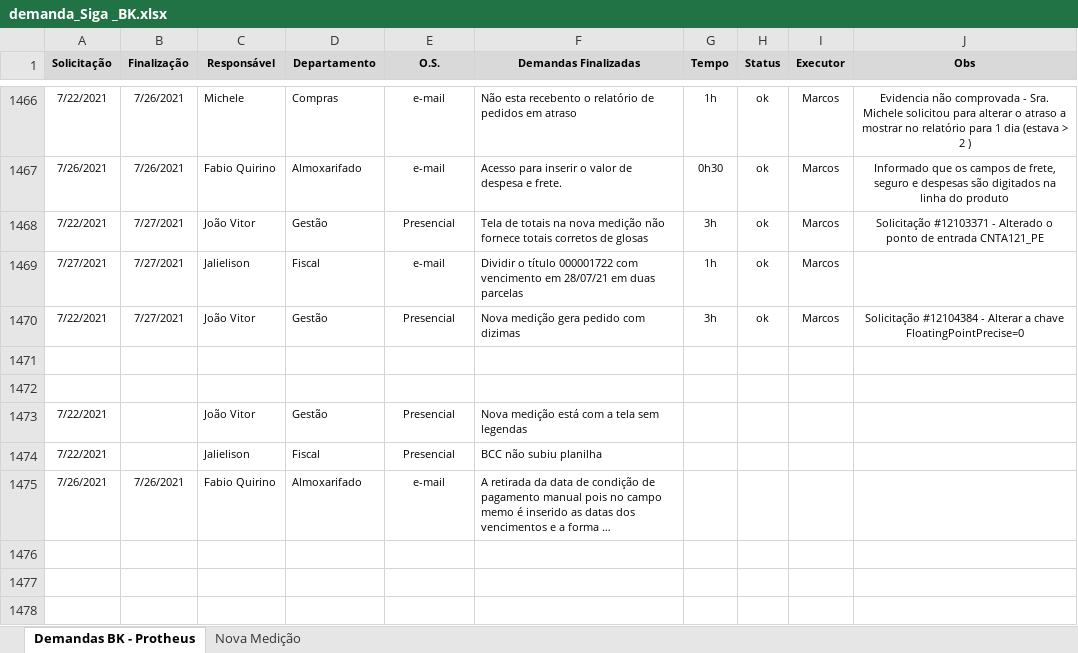
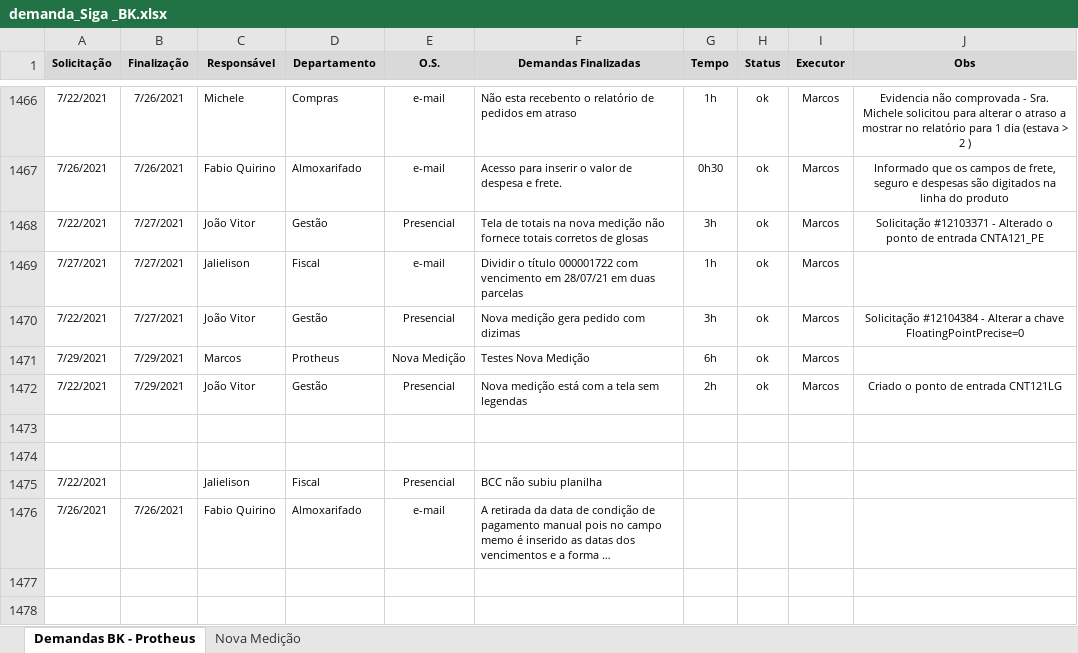
Before and after one commit to marcos-abrahao/bk, an Excel workbook: demanda_Siga _BK.xlsx, sheet Demandas BK - Protheus, drawn as a sheet; only a part is shown, gaps mark what is left out; long unchanged cells end in …; values as stored, in another font and other column widths than the file's, no borders; removed rows and columns are numbered as before the commit, all else as after; the diff names each change by its address in the sheet, - before the commit and + after, or states it on an @@ line.

```diff
--- a/demanda_Siga _BK.xlsx (sheet Demandas BK - Protheus)
+++ b/demanda_Siga _BK.xlsx (sheet Demandas BK - Protheus)
+row 1471: 7/29/2021 | 7/29/2021 | Marcos | Protheus | Nova Medição | Testes Nova Medição | 6h | ok | Marcos
+row 1472: 7/22/2021 | 7/29/2021 | João Vitor | Gestão | Presencial | Nova medição está com a tela sem legendas | 2h | ok | Marcos | Criado o ponto de entrada CNT121LG
-row 1473: 7/22/2021 |  | João Vitor | Gestão | Presencial | Nova medição está com a tela sem legendas
-row 1476: (empty)
```
Also changed, not shown: 5 other files.
